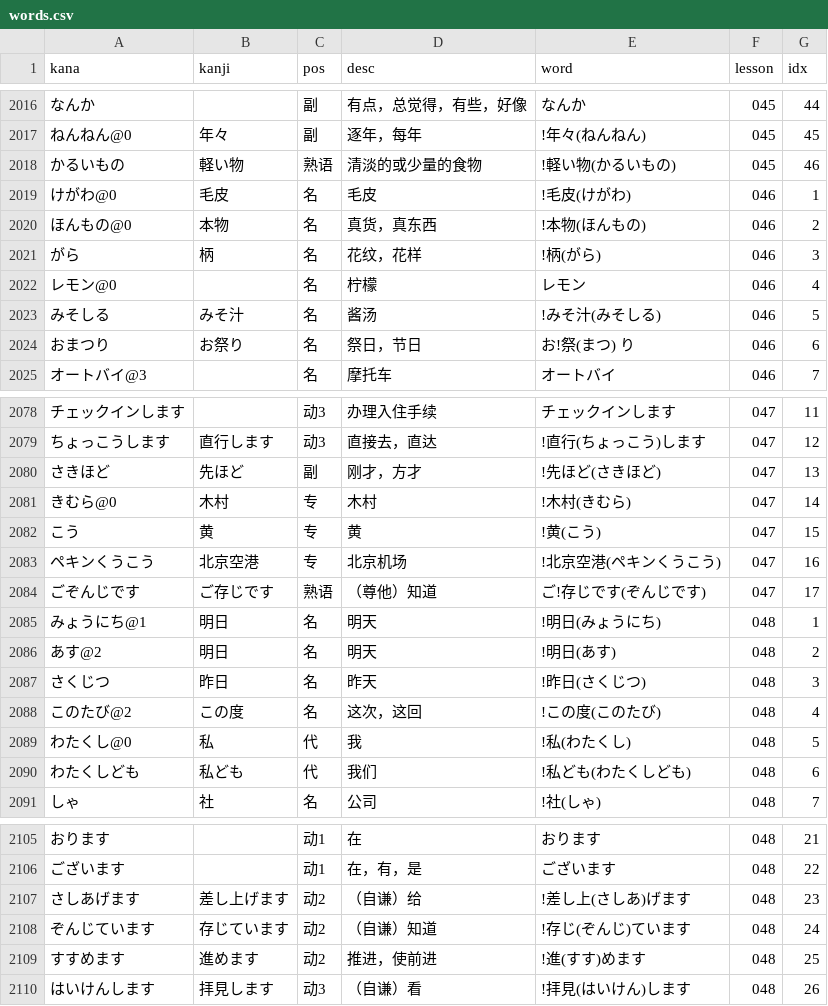
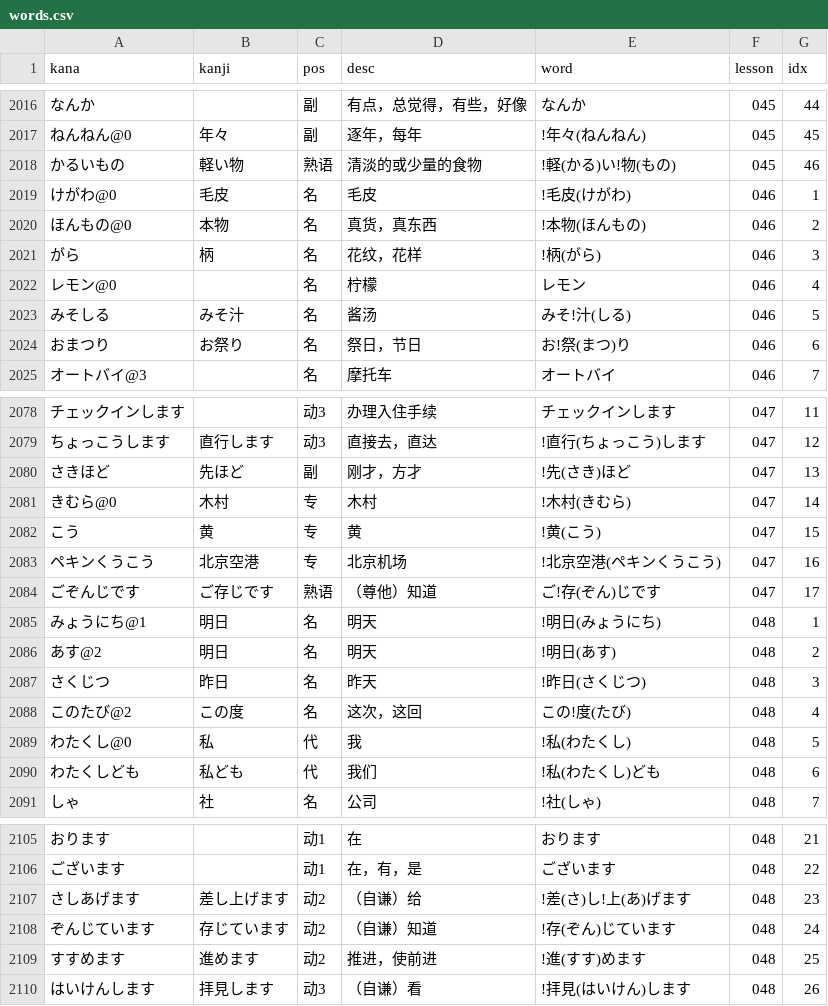
Before and after one commit to wizicer/LearnJapan, a CSV file: _data/words.csv, drawn as a sheet; only a part is shown, gaps mark what is left out; the diff covers the shown part only.

```diff
--- a/_data/words.csv
+++ b/_data/words.csv
@@ -2018 +2018 @@ kana,kanji,pos,desc,word,lesson,idx
-かるいもの                   , 軽い物                 , 熟语   , 清淡的或少量的食物             , !軽い物(かるいもの)                                 , 045 , 46
+かるいもの           , 軽い物         , 熟语 , 清淡的或少量的食物             , !軽(かる)い!物(もの)            , 045 , 46
@@ -2023,2 +2023,2 @@ kana,kanji,pos,desc,word,lesson,idx
-みそしる                     , みそ汁                 , 名     , 酱汤                           , !みそ汁(みそしる)                                   , 046 , 5
-おまつり                     , お祭り                 , 名     , 祭日，节日                     , お!祭(まつ)  り                                     , 046 , 6
+みそしる             , みそ汁         , 名   , 酱汤                           , みそ!汁(しる)                   , 046 , 5
+おまつり             , お祭り         , 名   , 祭日，节日                     , お!祭(まつ)り                   , 046 , 6
@@ -2080 +2080 @@ kana,kanji,pos,desc,word,lesson,idx
-さきほど                     , 先ほど                 , 副     , 刚才，方才                     , !先ほど(さきほど)                                   , 047 , 13
+さきほど             , 先ほど         , 副   , 刚才，方才                     , !先(さき)ほど                   , 047 , 13
@@ -2084 +2084 @@ kana,kanji,pos,desc,word,lesson,idx
-ごぞんじです                 , ご存じです             , 熟语   , （尊他）知道                   , ご!存じです(ぞんじです)                             , 047 , 17
+ごぞんじです         , ご存じです     , 熟语 , （尊他）知道                   , ご!存(ぞん)じです               , 047 , 17
@@ -2088 +2088 @@ kana,kanji,pos,desc,word,lesson,idx
-このたび@2                   , この度                 , 名     , 这次，这回                     , !この度(このたび)                                   , 048 , 4
+このたび@2           , この度         , 名   , 这次，这回                     , この!度(たび)                   , 048 , 4
@@ -2090 +2090 @@ kana,kanji,pos,desc,word,lesson,idx
-わたくしども                 , 私ども                 , 代     , 我们                           , !私ども(わたくしども)                               , 048 , 6
+わたくしども         , 私ども         , 代   , 我们                           , !私(わたくし)ども               , 048 , 6
@@ -2107,2 +2107,2 @@ kana,kanji,pos,desc,word,lesson,idx
-さしあげます                 , 差し上げます           , 动2    , （自谦）给                     , !差し上(さしあ)げます                               , 048 , 23
-ぞんじています               , 存じています           , 动2    , （自谦）知道                   , !存じ(ぞんじ)ています                               , 048 , 24
+さしあげます         , 差し上げます   , 动2  , （自谦）给                     , !差(さ)し!上(あ)げます          , 048 , 23
+ぞんじています       , 存じています   , 动2  , （自谦）知道                   , !存(ぞん)じています             , 048 , 24
```
Also changed, not shown: 16 edited cells elsewhere in this file, 1 other file.
